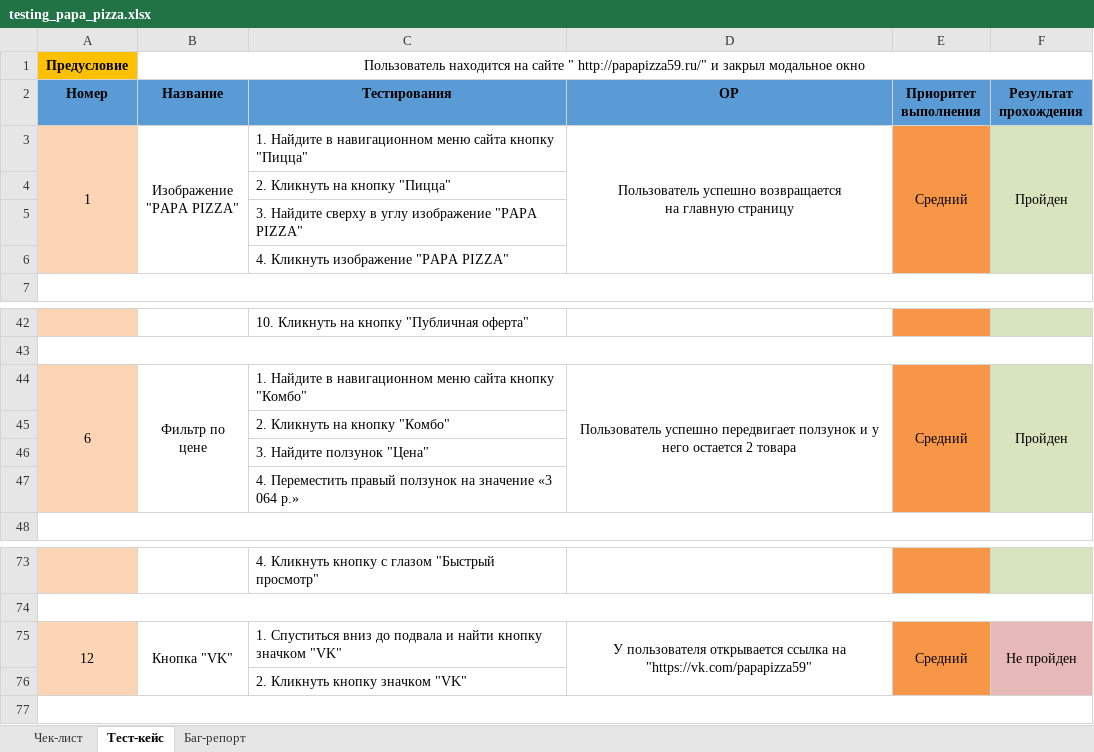
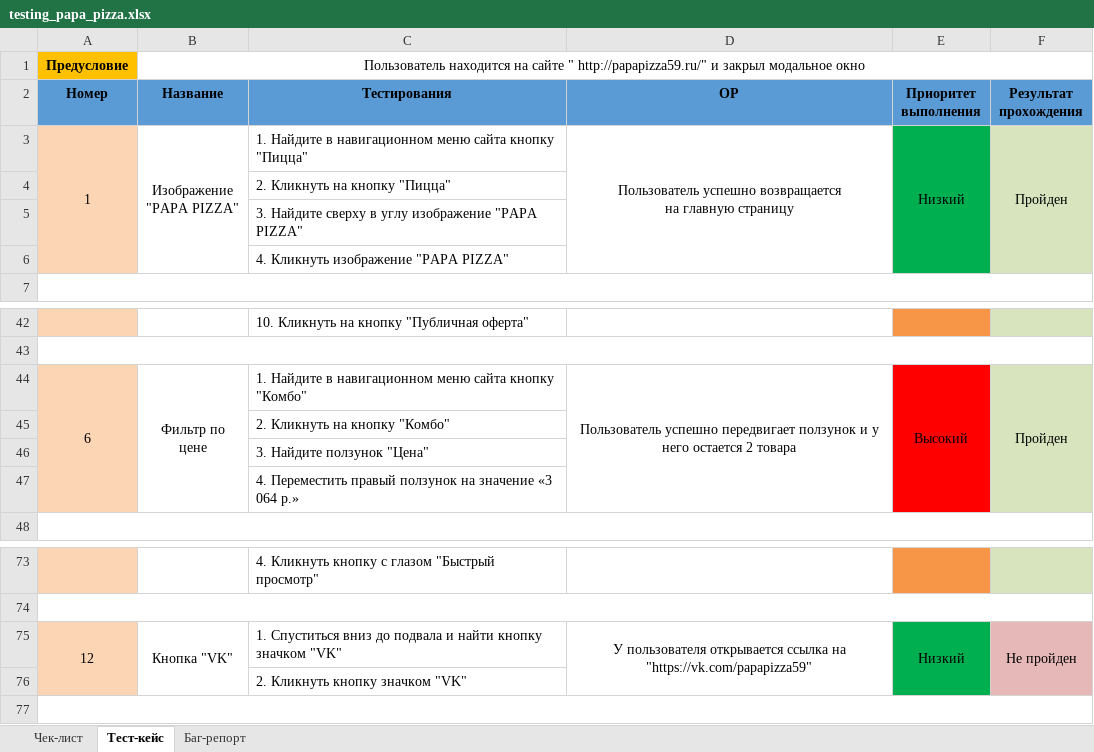
Before and after one commit to Zohir-QA/Nazarow_diplom, an Excel workbook: checklist_&_test_case_&_bug_report/testing_papa_pizza.xlsx, sheet Тест-кейс, drawn as a sheet; only a part is shown, gaps mark what is left out; values as stored, in another font and other column widths than the file's, no borders; the diff names each change by its address in the sheet, - before the commit and + after, or states it on an @@ line.

Commit message:
презентация

```diff
--- a/checklist_&_test_case_&_bug_report/testing_papa_pizza.xlsx (sheet Тест-кейс)
+++ b/checklist_&_test_case_&_bug_report/testing_papa_pizza.xlsx (sheet Тест-кейс)
-E3: Средний
+E3: Низкий
-E3:E6 fill: #F79646
+E3:E6 fill: #00B050
-E44: Средний
+E44: Высокий
-E44:E47 fill: #F79646
+E44:E47 fill: #FF0000
-E75: Средний
+E75: Низкий
-E75:E76 fill: #F79646
+E75:E76 fill: #00B050
```
Also changed, not shown: sheet Баг-репорт.
